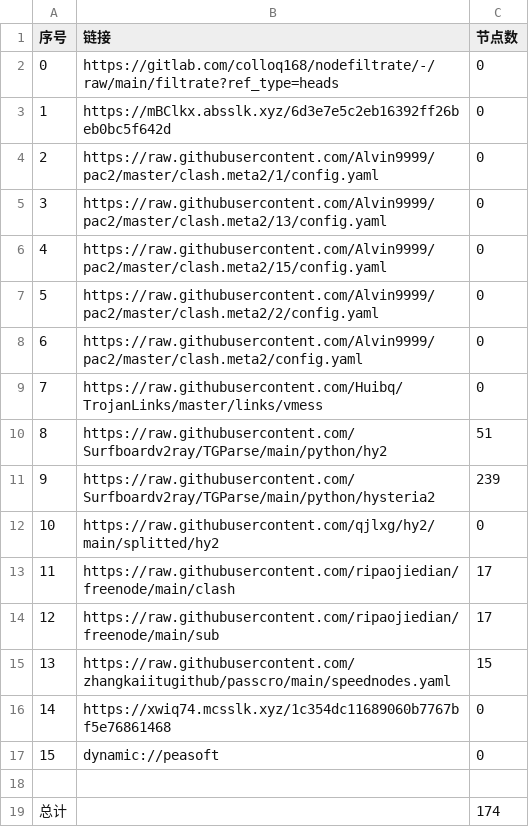
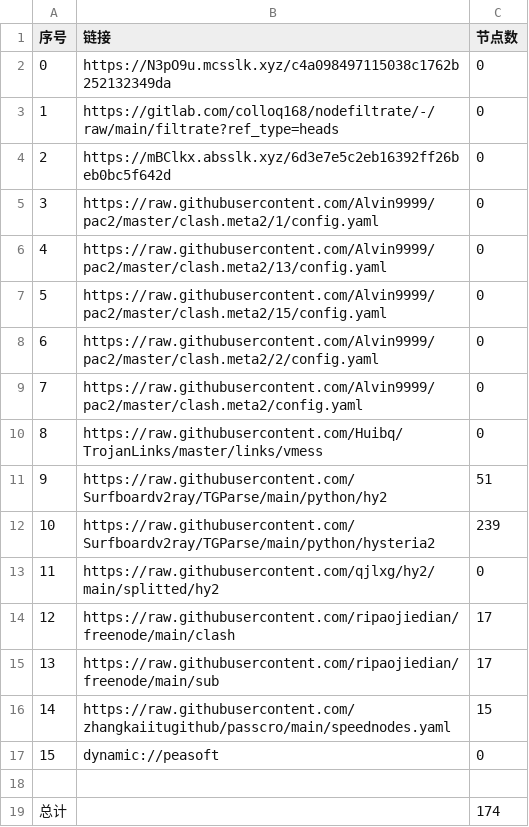
Before and after one commit to lejia1314520/AutoMergePublicNodes, a CSV file: list_result.csv, drawn as a sheet; removed rows and columns are numbered as before the commit, all else as after; the diff names each change by its address in the sheet, - before the commit and + after, or states it on an @@ line.

```diff
--- a/list_result.csv
+++ b/list_result.csv
+row 2: 0 | https://N3pO9u.mcsslk.xyz/c4a098497115038c1762b252132349da | 0
@@ column A (序号) renumbered between rows 3 and 16 @@
-row 16: 14 | https://xwiq74.mcsslk.xyz/1c354dc11689060b7767bf5e76861468 | 0
```
Also changed, not shown: 24 other files.
